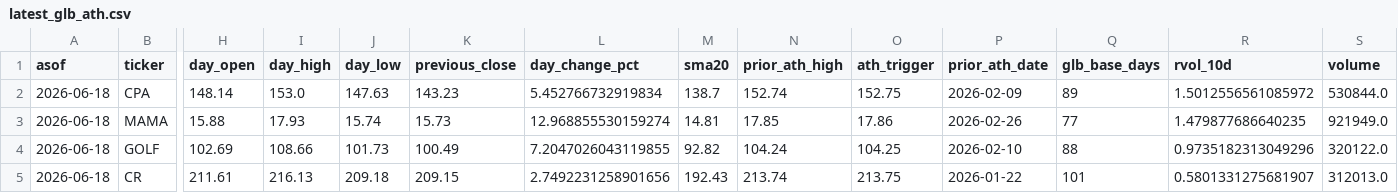
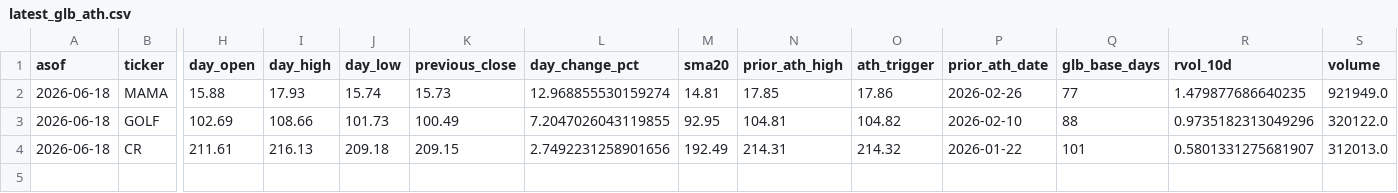
Before and after one commit to vmossini/radar-dashboard, a CSV file: latest_glb_ath.csv, drawn as a sheet; only a part is shown, gaps mark what is left out; removed rows and columns are numbered as before the commit, all else as after; rows hold the shown columns only; the diff names each change by its address in the sheet, - before the commit and + after, or states it on an @@ line.

```diff
--- a/latest_glb_ath.csv
+++ b/latest_glb_ath.csv
-row 2: 2026-06-18 | CPA | 148.14 | 153.0 | 147.63 | 143.23 | 5.452766732919834 | 138.7 | 152.74 | 152.75 | 2026-02-09 | 89 | 1.5012556561085972 | 530844.0
-M3 (sma20): 92.82
+M3 (sma20): 92.95
-N3 (prior_ath_high): 104.24
+N3 (prior_ath_high): 104.81
-O3 (ath_trigger): 104.25
+O3 (ath_trigger): 104.82
-M4 (sma20): 192.43
+M4 (sma20): 192.49
-N4 (prior_ath_high): 213.74
+N4 (prior_ath_high): 214.31
-O4 (ath_trigger): 213.75
+O4 (ath_trigger): 214.32
```
Also changed, not shown: 2 other files.
